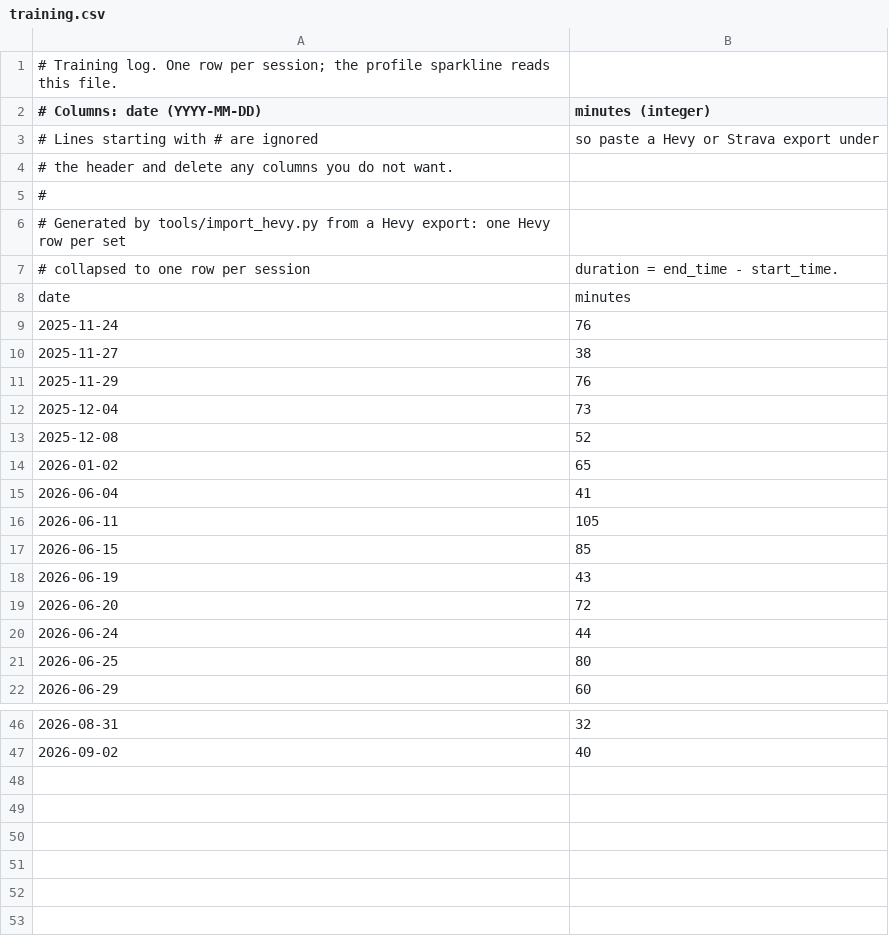
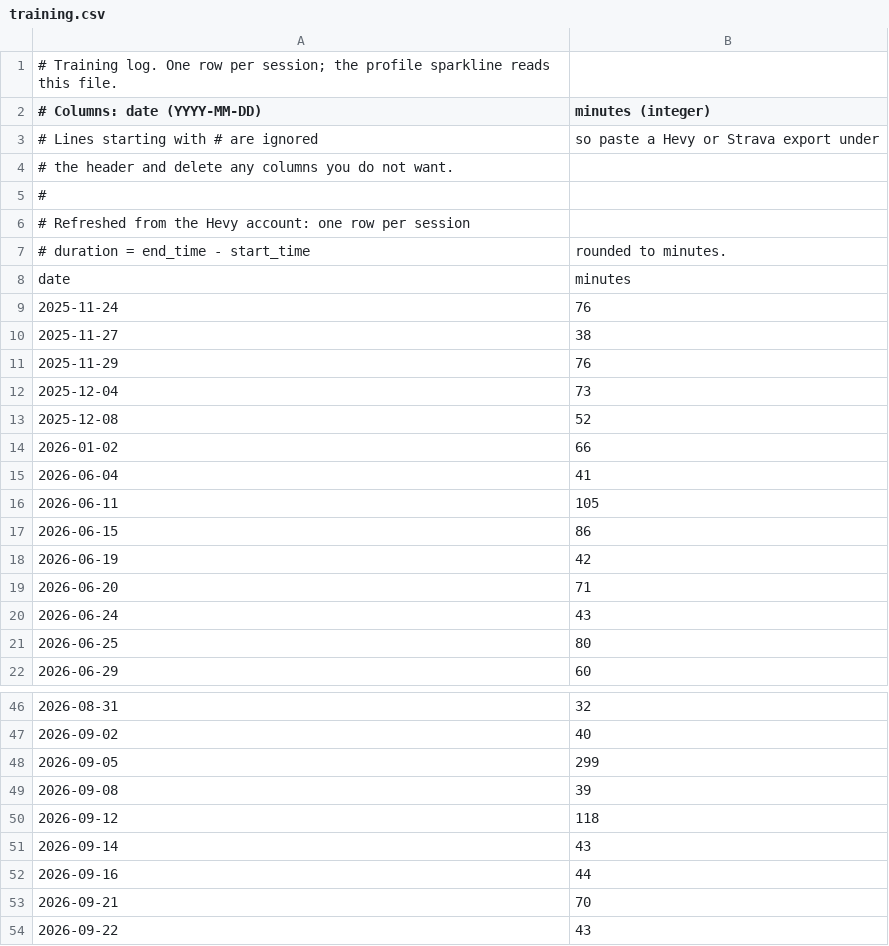
Before and after one commit to Chirudeva-Reddy/Chirudeva-Reddy, a CSV file: data/training.csv, drawn as a sheet; only a part is shown, gaps mark what is left out.

Commit message:
Update training graph from Hevy workouts

```diff
--- a/data/training.csv
+++ b/data/training.csv
@@ -5,4 +5,4 @@
 #
-# Generated by tools/import_hevy.py from a Hevy export: one Hevy row per set,
-# collapsed to one row per session, duration = end_time - start_time.
+# Refreshed from the Hevy account: one row per session,
+# duration = end_time - start_time, rounded to minutes.
 date,minutes
@@ -13,9 +13,9 @@ date,minutes
 2025-12-08,52
-2026-01-02,65
+2026-01-02,66
 2026-06-04,41
 2026-06-11,105
-2026-06-15,85
-2026-06-19,43
-2026-06-20,72
-2026-06-24,44
+2026-06-15,86
+2026-06-19,42
+2026-06-20,71
+2026-06-24,43
 2026-06-25,80
@@ -47 +47,8 @@ date,minutes
 2026-09-02,40
+2026-09-05,299
+2026-09-08,39
+2026-09-12,118
+2026-09-14,43
+2026-09-16,44
+2026-09-21,70
+2026-09-22,43
```
